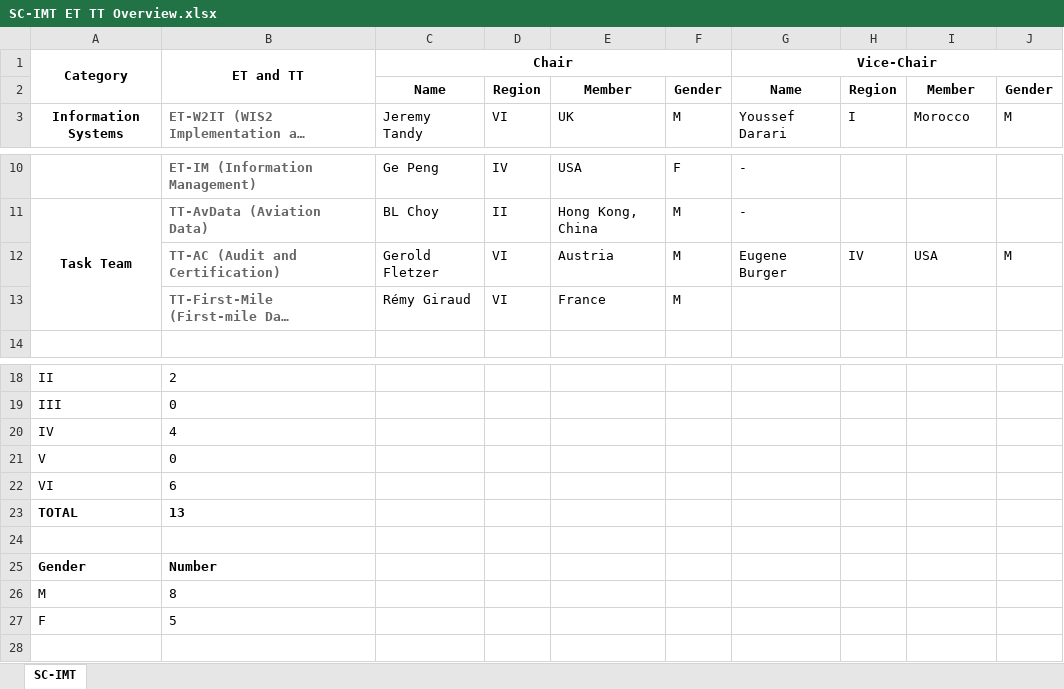
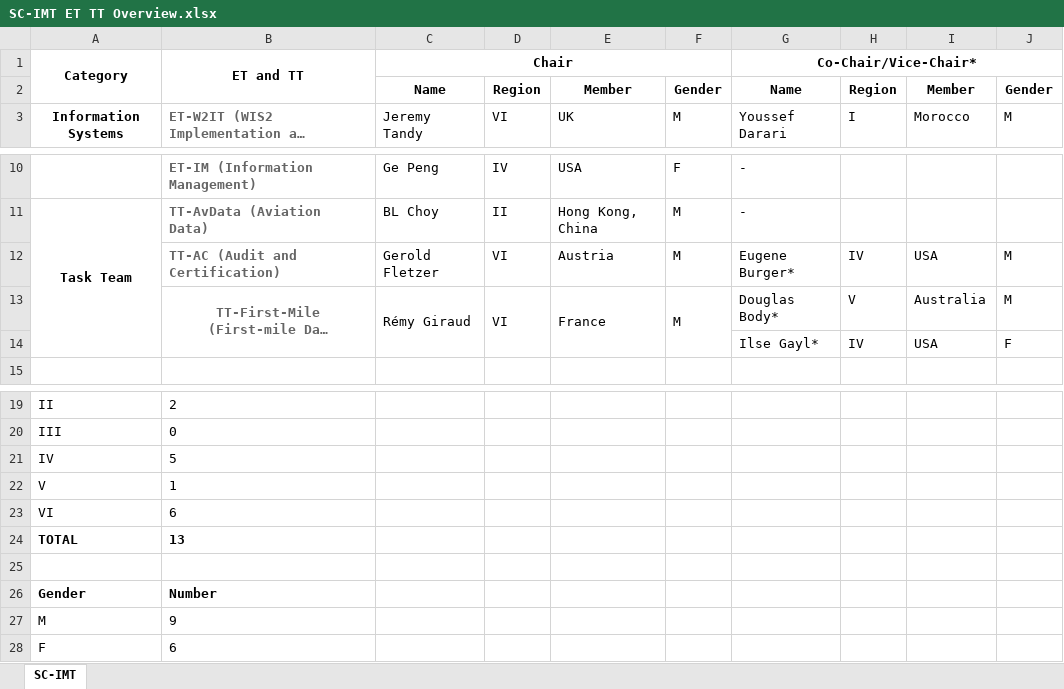
Before and after one commit to wmo-im/sc-imt, an Excel workbook: SC-IMT ET TT Overview.xlsx, sheet SC-IMT, drawn as a sheet; only a part is shown, gaps mark what is left out; long unchanged cells end in …; values as stored, in another font and other column widths than the file's, no borders; charts and pictures not drawn; addresses are those after the commit; the diff names each change by its address in the sheet, - before the commit and + after, or states it on an @@ line.

Commit message:
update the region & gender
add TT-1st Mile two Vice-Chair

```diff
--- a/SC-IMT ET TT Overview.xlsx (sheet SC-IMT)
+++ b/SC-IMT ET TT Overview.xlsx (sheet SC-IMT)
-G1: Vice-Chair
+G1: Co-Chair/Vice-Chair*
-G12: Eugene Burger
+G12: Eugene Burger*
-B13 alignment: left
+B13 alignment: center
+B13:B14 merged
+C13:C14 merged
+D13:D14 merged
+E13:E14 merged
+F13:F14 merged
-G13: (empty)
+G13: Douglas Body*
-H13: (empty)
+H13: V
-I13: (empty)
+I13: Australia
-J13: (empty)
+J13: M
+row 14:  |  |  |  |  |  | Ilse Gayl* | IV | USA | F
-B21: 4
+B21: 5
-B22: 0
+B22: 1
-B27: 8
+B27: 9
-B28: 5
+B28: 6
```
Also changed, not shown: charts or pictures.
